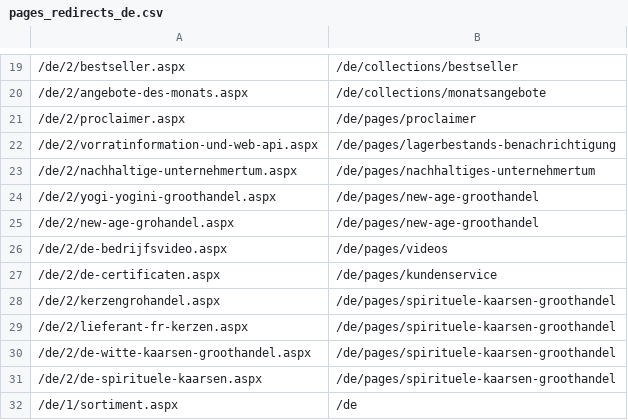
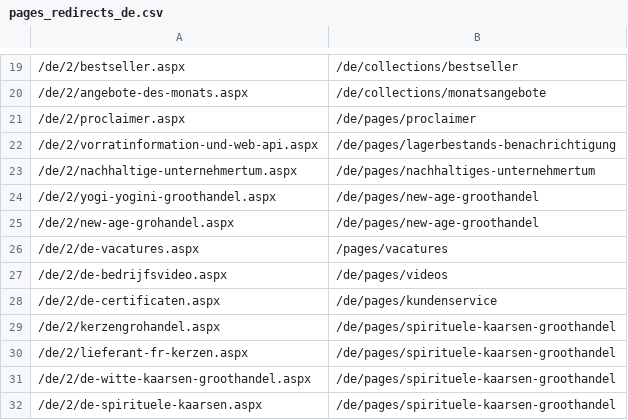
Before and after one commit to phoenix-import/phoenix-import.github.io, a CSV file: matching/pages_redirects_de.csv, drawn as a sheet; only a part is shown, gaps mark what is left out; the shorter side is filled out with more unchanged rows; the diff names each change by its address in the sheet, - before the commit and + after, or states it on an @@ line.

```diff
--- a/matching/pages_redirects_de.csv
+++ b/matching/pages_redirects_de.csv
+row 26: /de/2/de-vacatures.aspx | /pages/vacatures
```
Also changed, not shown: matching/pages_redirects_en.csv, matching/pages_redirects_es.csv, 5 other files.
